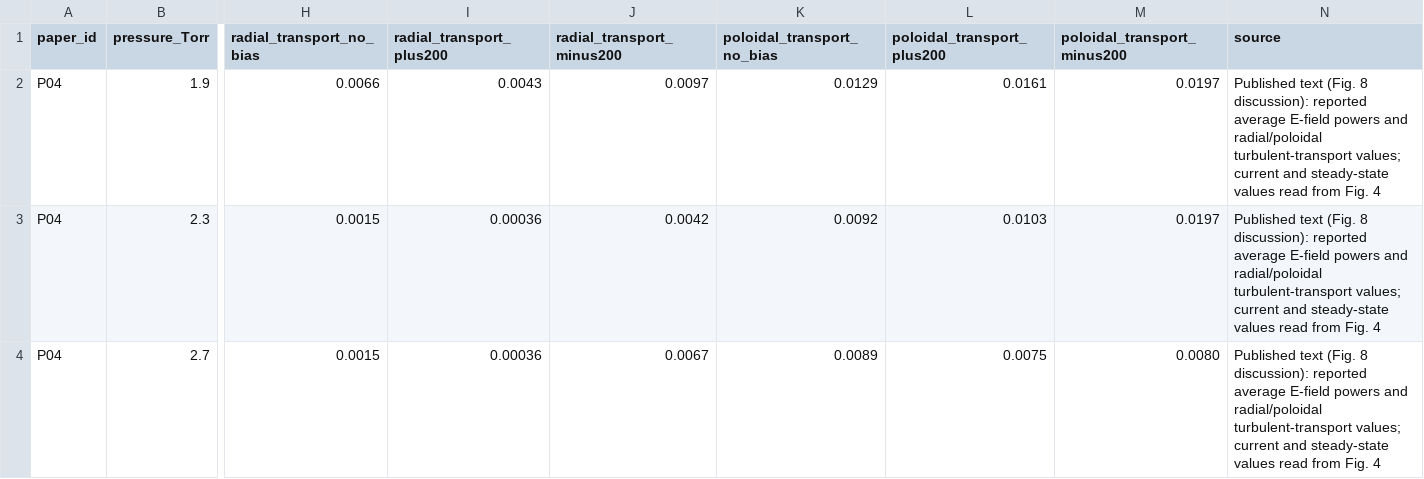
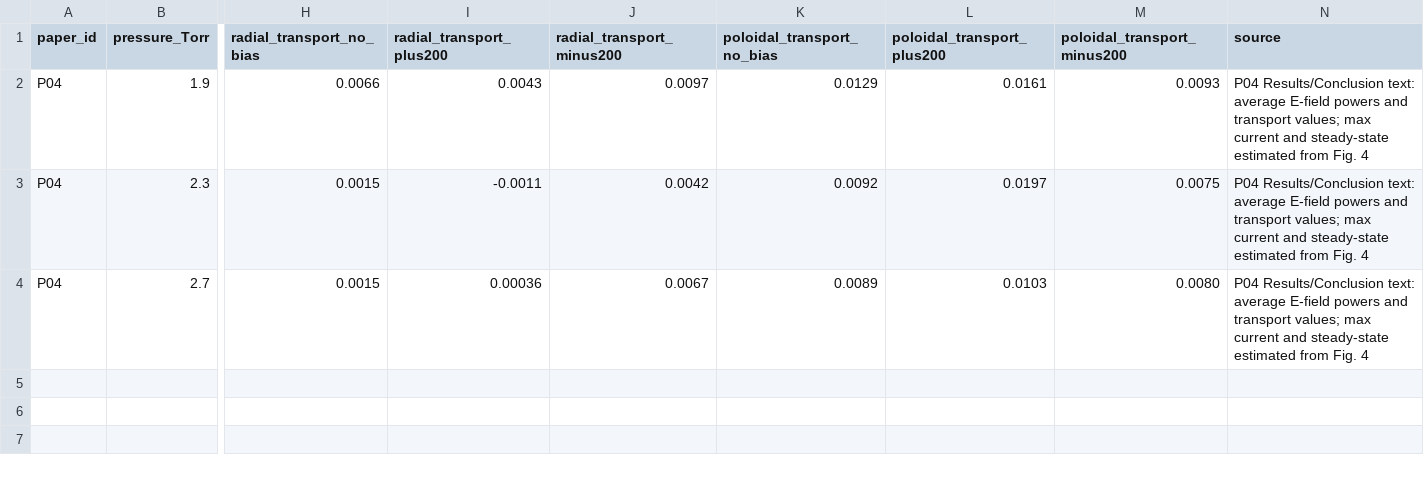
Before and after one commit to Ramin-Alipour/plasma-diagnostics-data-analysis, a CSV file: datasets/dataset_b/publication_reconstruction/paper4_pressure_transport.csv, drawn as a sheet; only a part is shown, gaps mark what is left out; the diff names each change by its address in the sheet, - before the commit and + after, or states it on an @@ line.

Commit message:
Correct P04 transport values from article text

```diff
--- a/datasets/dataset_b/publication_reconstruction/paper4_pressure_transport.csv
+++ b/datasets/dataset_b/publication_reconstruction/paper4_pressure_transport.csv
-M2 (poloidal_transport_minus200): 0.0197
+M2 (poloidal_transport_minus200): 0.0093
-N2:N4 (source): Published text (Fig. 8 discussion): reported average E-field powers and radial/poloidal turbulent-transport values; current and steady-state values read from Fig.…
+N2:N4 (source): P04 Results/Conclusion text: average E-field powers and transport values; max current and steady-state estimated from Fig.…
-I3 (radial_transport_plus200): 0.00036
+I3 (radial_transport_plus200): -0.0011
-L3 (poloidal_transport_plus200): 0.0103
+L3 (poloidal_transport_plus200): 0.0197
-M3 (poloidal_transport_minus200): 0.0197
+M3 (poloidal_transport_minus200): 0.0075
-L4 (poloidal_transport_plus200): 0.0075
+L4 (poloidal_transport_plus200): 0.0103
```
